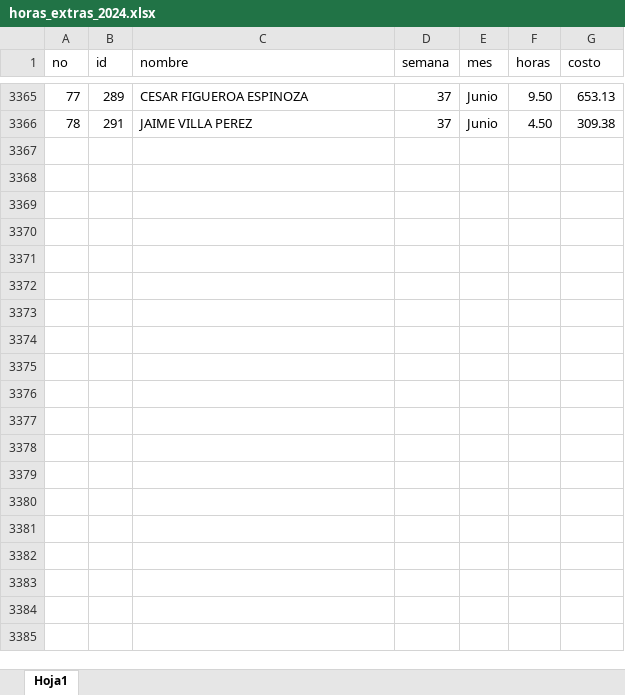
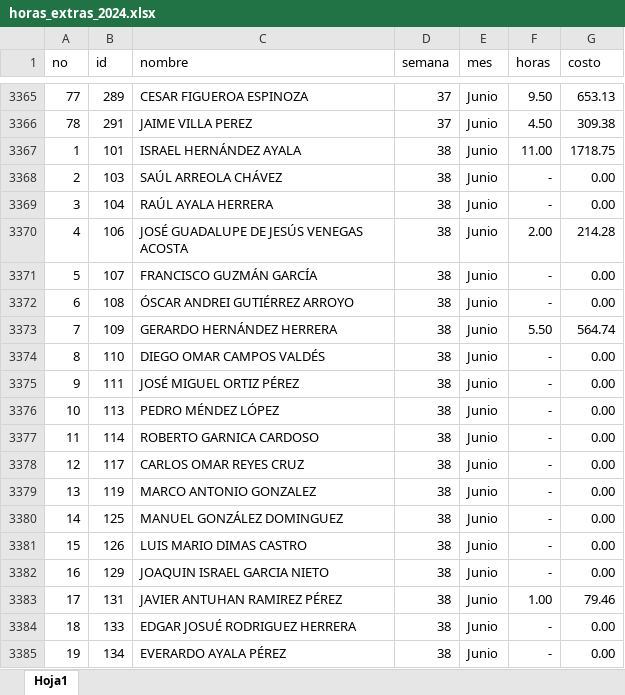
Before and after one commit to FerUlaje/Pruebas-Boton, an Excel workbook: datasets/horas_extras_2024.xlsx, sheet Hoja1, drawn as a sheet; only a part is shown, gaps mark what is left out; values as stored, in another font and other column widths than the file's, no borders; table styles not drawn; the diff covers the shown part only; the diff names each change by its address in the sheet, - before the commit and + after, or states it on an @@ line.

```diff
--- a/datasets/horas_extras_2024.xlsx (sheet Hoja1)
+++ b/datasets/horas_extras_2024.xlsx (sheet Hoja1)
+row 3367: 1 | 101 | ISRAEL HERNÁNDEZ AYALA | 38 | Junio | 11.00 | 1718.75
+row 3368: 2 | 103 | SAÚL ARREOLA CHÁVEZ | 38 | Junio | - | 0.00
+row 3369: 3 | 104 | RAÚL AYALA HERRERA | 38 | Junio | - | 0.00
+row 3370: 4 | 106 | JOSÉ GUADALUPE DE JESÚS VENEGAS ACOSTA | 38 | Junio | 2.00 | 214.28
+row 3371: 5 | 107 | FRANCISCO GUZMÁN GARCÍA | 38 | Junio | - | 0.00
+row 3372: 6 | 108 | ÓSCAR ANDREI GUTIÉRREZ ARROYO | 38 | Junio | - | 0.00
+row 3373: 7 | 109 | GERARDO HERNÁNDEZ HERRERA | 38 | Junio | 5.50 | 564.74
+row 3374: 8 | 110 | DIEGO OMAR CAMPOS VALDÉS | 38 | Junio | - | 0.00
+row 3375: 9 | 111 | JOSÉ MIGUEL ORTIZ PÉREZ | 38 | Junio | - | 0.00
+row 3376: 10 | 113 | PEDRO MÉNDEZ LÓPEZ | 38 | Junio | - | 0.00
+row 3377: 11 | 114 | ROBERTO GARNICA CARDOSO | 38 | Junio | - | 0.00
+row 3378: 12 | 117 | CARLOS OMAR REYES CRUZ | 38 | Junio | - | 0.00
+row 3379: 13 | 119 | MARCO ANTONIO GONZALEZ | 38 | Junio | - | 0.00
+row 3380: 14 | 125 | MANUEL GONZÁLEZ DOMINGUEZ | 38 | Junio | - | 0.00
+row 3381: 15 | 126 | LUIS MARIO DIMAS CASTRO | 38 | Junio | - | 0.00
+row 3382: 16 | 129 | JOAQUIN ISRAEL GARCIA NIETO | 38 | Junio | - | 0.00
+row 3383: 17 | 131 | JAVIER ANTUHAN RAMIREZ PÉREZ | 38 | Junio | 1.00 | 79.46
+row 3384: 18 | 133 | EDGAR JOSUÉ RODRIGUEZ HERRERA | 38 | Junio | - | 0.00
+row 3385: 19 | 134 | EVERARDO AYALA PÉREZ | 38 | Junio | - | 0.00
```
Also changed, not shown: 60 added rows elsewhere in this sheet, datasets/destajo.xlsx, datasets/produccion.xlsx.
